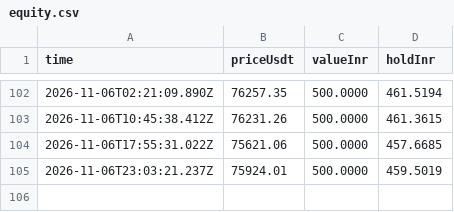
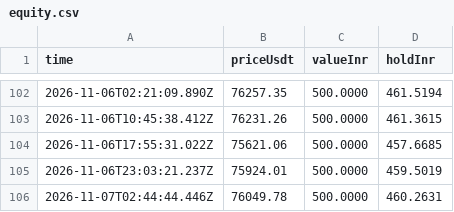
Before and after one commit to ravitejas-tech/paper-trading-bot, a CSV file: state/equity.csv, drawn as a sheet; only a part is shown, gaps mark what is left out; the diff names each change by its address in the sheet, - before the commit and + after, or states it on an @@ line.

```diff
--- a/state/equity.csv
+++ b/state/equity.csv
+row 106: 2026-11-07T02:44:44.446Z | 76049.78 | 500.0000 | 460.2631
```
Also changed, not shown: 2 other files.
